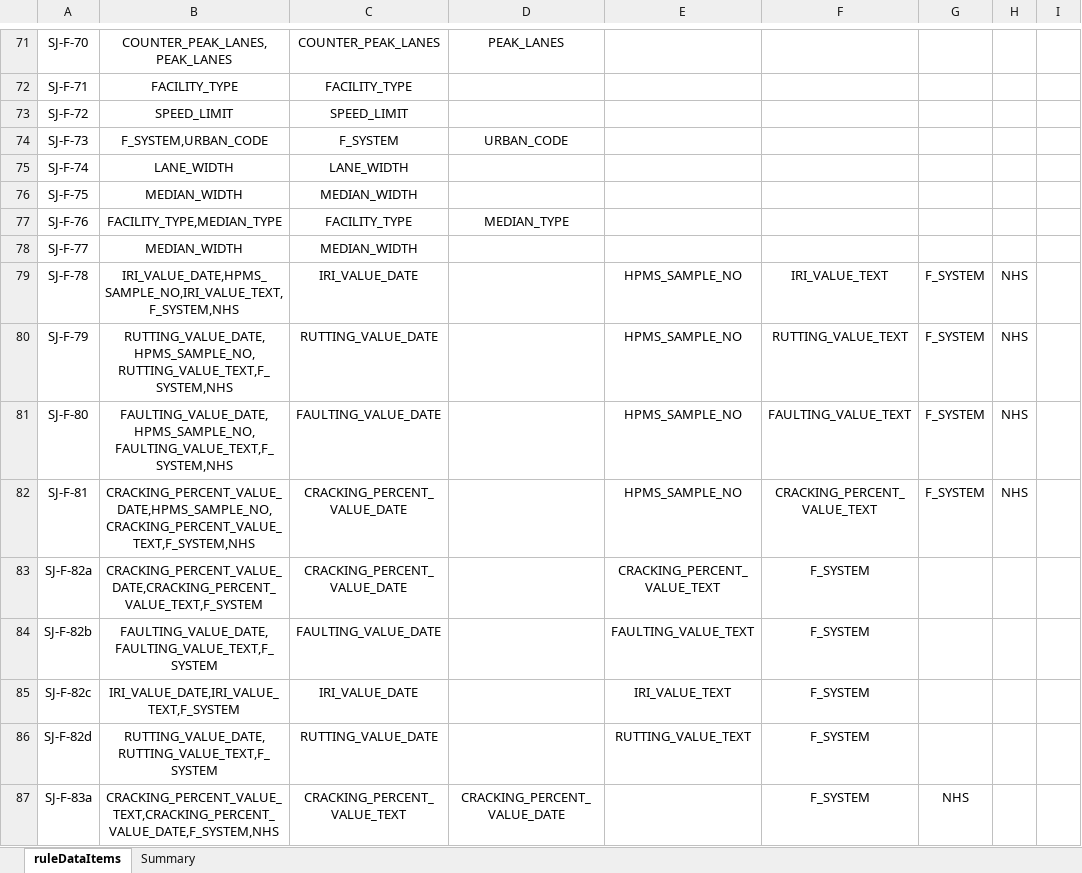
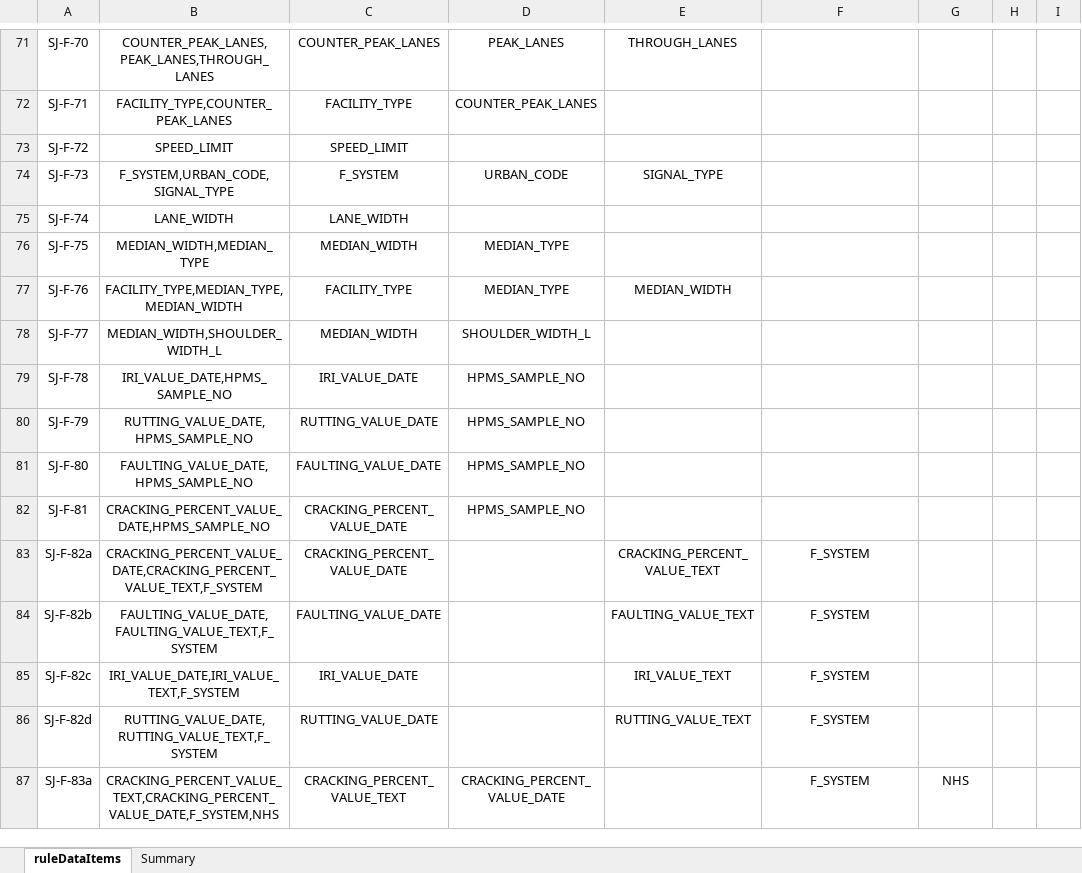
Before and after one commit to taylorjboone/hpms-validation, an Excel workbook: fullspatialerrors_template.xlsx, sheet ruleDataItems, drawn as a sheet; only a part is shown, gaps mark what is left out; values as stored, in another font and other column widths than the file's, no borders; the diff covers the shown part only; the diff names each change by its address in the sheet, - before the commit and + after, or states it on an @@ line.

Commit message:
Fixed ruleDataItems SJF51-SJF100
Filled in missing values for ruleDataItems sheet, rules SJF51-SJF100

```diff
--- a/fullspatialerrors_template.xlsx (sheet ruleDataItems)
+++ b/fullspatialerrors_template.xlsx (sheet ruleDataItems)
-B71: COUNTER_PEAK_LANES,PEAK_LANES
+B71: COUNTER_PEAK_LANES,PEAK_LANES,THROUGH_LANES
-E71: (empty)
+E71: THROUGH_LANES
-B72: FACILITY_TYPE
+B72: FACILITY_TYPE,COUNTER_PEAK_LANES
-D72: (empty)
+D72: COUNTER_PEAK_LANES
-B74: F_SYSTEM,URBAN_CODE
+B74: F_SYSTEM,URBAN_CODE,SIGNAL_TYPE
-E74: (empty)
+E74: SIGNAL_TYPE
-B76: MEDIAN_WIDTH
+B76: MEDIAN_WIDTH,MEDIAN_TYPE
-D76: (empty)
+D76: MEDIAN_TYPE
-B77: FACILITY_TYPE,MEDIAN_TYPE
+B77: FACILITY_TYPE,MEDIAN_TYPE,MEDIAN_WIDTH
-E77: (empty)
+E77: MEDIAN_WIDTH
-B78: MEDIAN_WIDTH
+B78: MEDIAN_WIDTH,SHOULDER_WIDTH_L
-D78: (empty)
+D78: SHOULDER_WIDTH_L
-B79: IRI_VALUE_DATE,HPMS_SAMPLE_NO,IRI_VALUE_TEXT,F_SYSTEM,NHS
+B79: IRI_VALUE_DATE,HPMS_SAMPLE_NO
-D79:D82: (empty)
+D79:D82: HPMS_SAMPLE_NO
-E79:E82: HPMS_SAMPLE_NO
+E79:E82: (empty)
-F79: IRI_VALUE_TEXT
+F79: (empty)
-G79:G82: F_SYSTEM
+G79:G82: (empty)
-H79:H82: NHS
+H79:H82: (empty)
-B80: RUTTING_VALUE_DATE,HPMS_SAMPLE_NO,RUTTING_VALUE_TEXT,F_SYSTEM,NHS
+B80: RUTTING_VALUE_DATE,HPMS_SAMPLE_NO
-F80: RUTTING_VALUE_TEXT
+F80: (empty)
-B81: FAULTING_VALUE_DATE,HPMS_SAMPLE_NO,FAULTING_VALUE_TEXT,F_SYSTEM,NHS
+B81: FAULTING_VALUE_DATE,HPMS_SAMPLE_NO
-F81: FAULTING_VALUE_TEXT
+F81: (empty)
-B82: CRACKING_PERCENT_VALUE_DATE,HPMS_SAMPLE_NO,CRACKING_PERCENT_VALUE_TEXT,F_SYSTEM,NHS
+B82: CRACKING_PERCENT_VALUE_DATE,HPMS_SAMPLE_NO
-F82: CRACKING_PERCENT_VALUE_TEXT
+F82: (empty)
```
Also changed, not shown: 54 edited cells elsewhere in this sheet.
